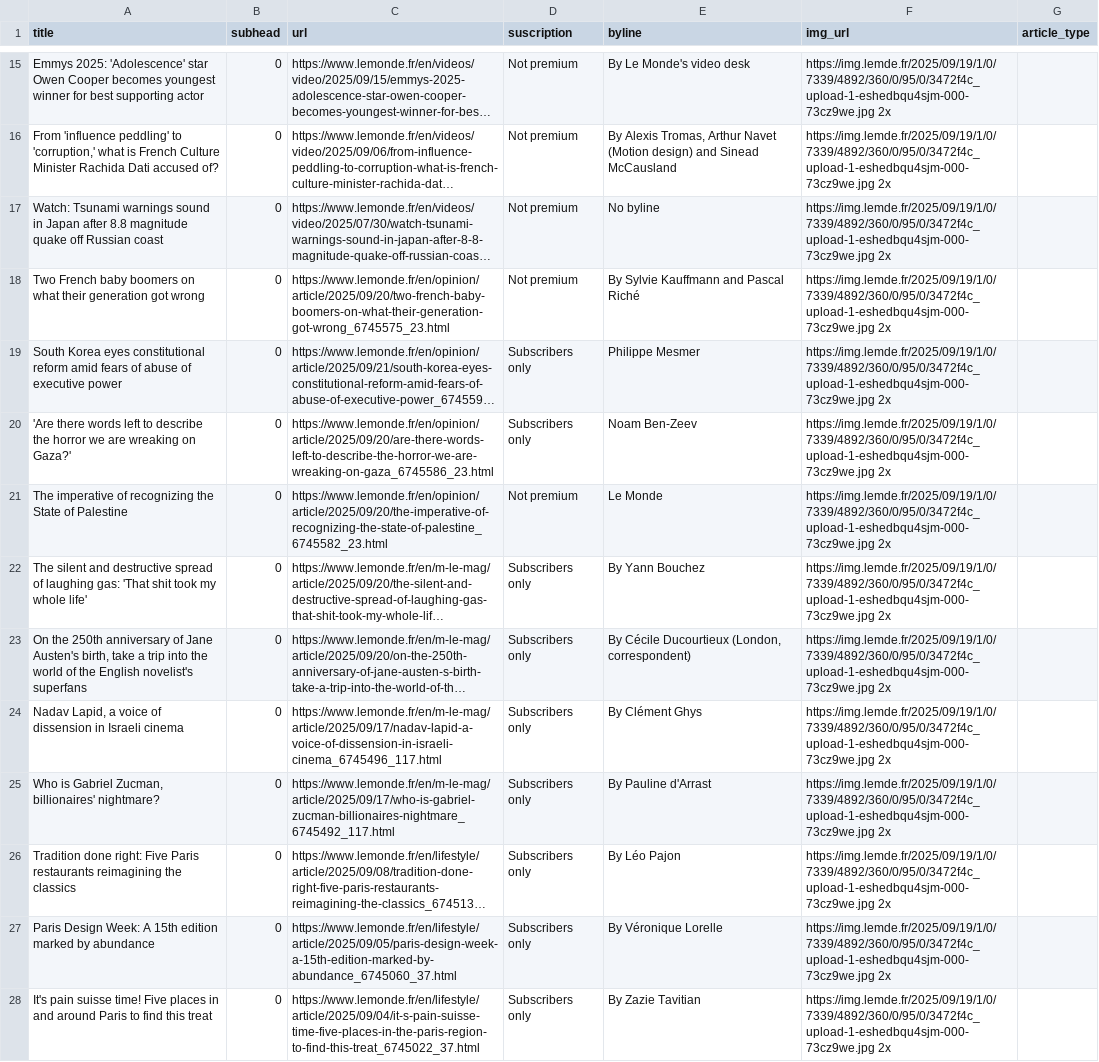
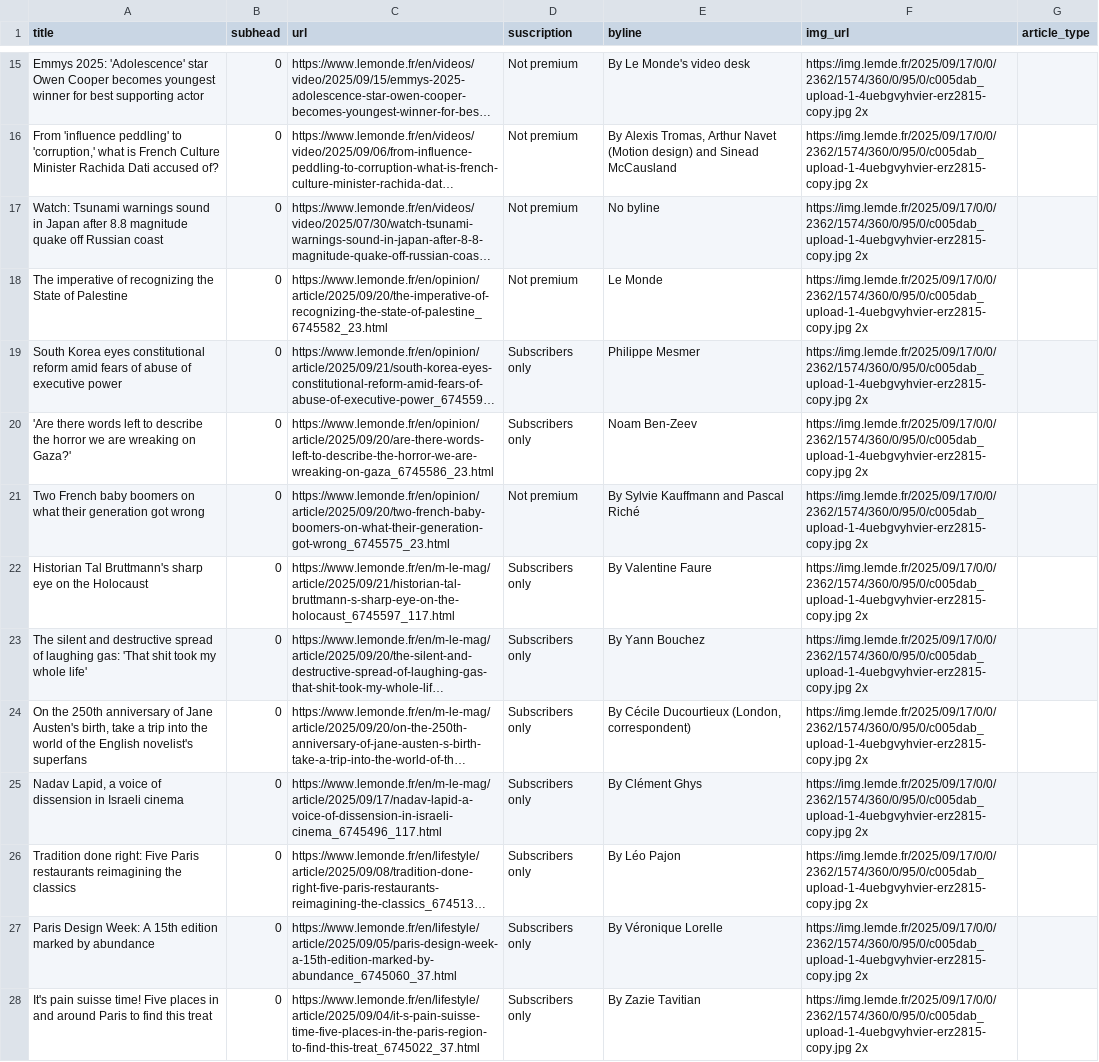
Before and after one commit to tefaceli/LEDE-homework-scraping, a CSV file: le_monde.csv, drawn as a sheet; only a part is shown, gaps mark what is left out; long unchanged cells end in …; removed rows and columns are numbered as before the commit, all else as after; the diff covers the shown part only; the diff names each change by its address in the sheet, - before the commit and + after, or states it on an @@ line.

```diff
--- a/le_monde.csv
+++ b/le_monde.csv
-F15:F21 (img_url): https://img.lemde.fr/2025/09/19/1/0/7339/4892/360/0/95/0/3472f4c_upload-1-eshedbqu4sjm-000-73cz9we.jpg 2x
+F15:F21 (img_url): https://img.lemde.fr/2025/09/17/0/0/2362/1574/360/0/95/0/c005dab_upload-1-4uebgvyhvier-erz2815-copy.jpg 2x
-A18 (title): Two French baby boomers on what their generation got wrong
+A18 (title): The imperative of recognizing the State of Palestine
-C18 (url): https://www.lemonde.fr/en/opinion/article/2025/09/20/two-french-baby-boomers-on-what-their-generation-got-wrong_6745575_23.html
+C18 (url): https://www.lemonde.fr/en/opinion/article/2025/09/20/the-imperative-of-recognizing-the-state-of-palestine_6745582_23.html
-E18 (byline): By Sylvie Kauffmann and Pascal Riché
+E18 (byline): Le Monde
-A21 (title): The imperative of recognizing the State of Palestine
+A21 (title): Two French baby boomers on what their generation got wrong
-C21 (url): https://www.lemonde.fr/en/opinion/article/2025/09/20/the-imperative-of-recognizing-the-state-of-palestine_6745582_23.html
+C21 (url): https://www.lemonde.fr/en/opinion/article/2025/09/20/two-french-baby-boomers-on-what-their-generation-got-wrong_6745575_23.html
-E21 (byline): Le Monde
+E21 (byline): By Sylvie Kauffmann and Pascal Riché
+row 22: Historian Tal Bruttmann's sharp eye on the Holocaust | 0 | https://www.lemonde.fr/en/m-le-mag/article/2025/09/21/historian-tal-bruttmann-s-sharp-eye-on-the-holocaust_6745597_117.html | Subscribers only | By Valentine Faure | https://img.lemde.fr/2025/09/17/0/0/2362/1574/360/0/95/0/c005dab_upload-1-4uebgvyhvier-erz2815-copy.jpg 2x
-F23:F25 (img_url): https://img.lemde.fr/2025/09/19/1/0/7339/4892/360/0/95/0/3472f4c_upload-1-eshedbqu4sjm-000-73cz9we.jpg 2x
+F23:F25 (img_url): https://img.lemde.fr/2025/09/17/0/0/2362/1574/360/0/95/0/c005dab_upload-1-4uebgvyhvier-erz2815-copy.jpg 2x
-row 25: Who is Gabriel Zucman, billionaires' nightmare? | 0 | https://www.lemonde.fr/en/m-le-mag/article/2025/09/17/who-is-gabriel-zucman-billionaires-nightmare_6745492_117.html | Subscribers only | By Pauline d'Arrast | https://img.lemde.fr/2025/09/19/1/0/7339/4892/360/0/95/0/3472f4c_upload-1-eshedbqu4sjm-000-73cz9we.jpg 2x
-F26:F28 (img_url): https://img.lemde.fr/2025/09/19/1/0/7339/4892/360/0/95/0/3472f4c_upload-1-eshedbqu4sjm-000-73cz9we.jpg 2x
+F26:F28 (img_url): https://img.lemde.fr/2025/09/17/0/0/2362/1574/360/0/95/0/c005dab_upload-1-4uebgvyhvier-erz2815-copy.jpg 2x
```
Also changed, not shown: 10 added rows, 10 removed rows and 34 edited cells elsewhere in this file.
